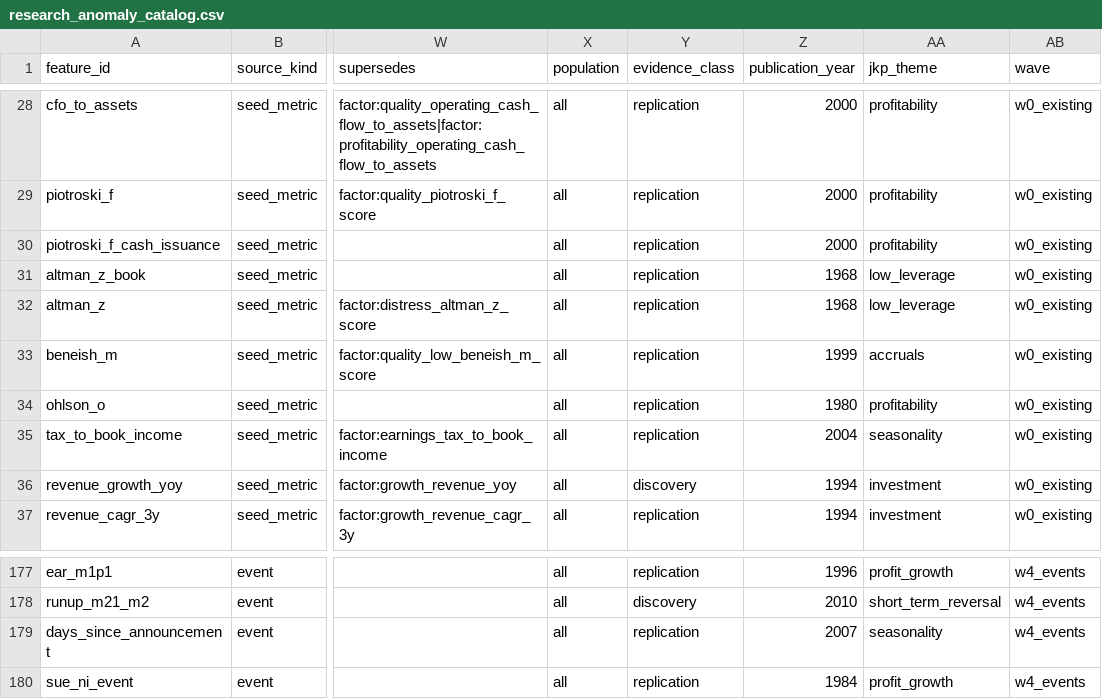
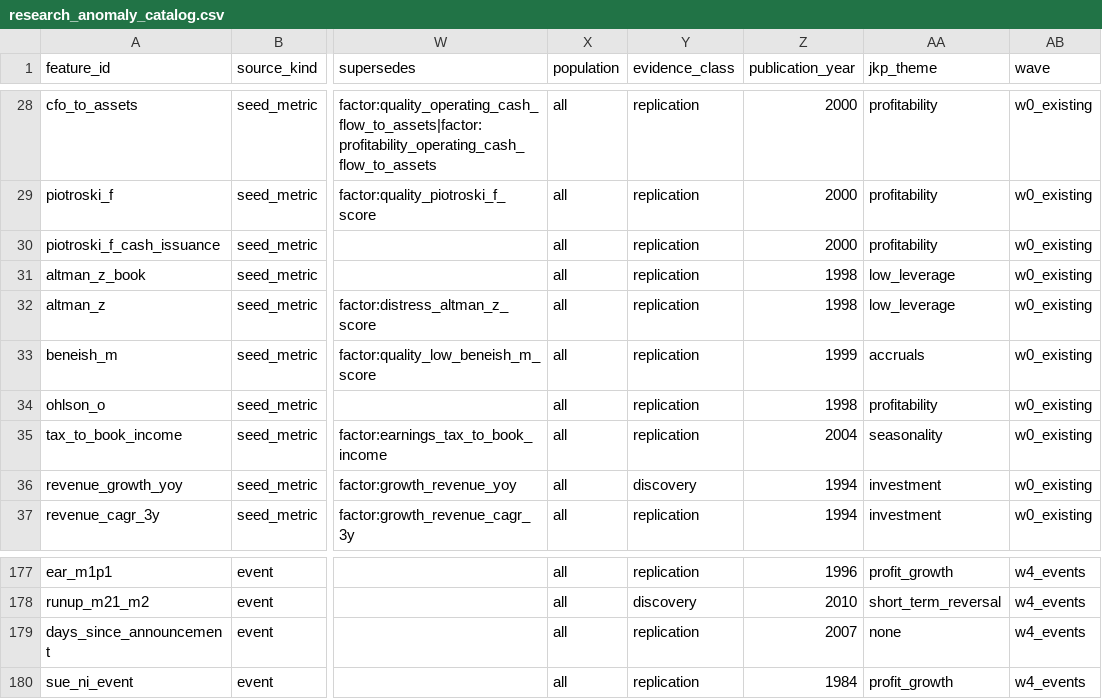
Before and after one commit to ntorm1/atx, a CSV file: atx-db/src/atx_db/seeds/research_anomaly_catalog.csv, drawn as a sheet; only a part is shown, gaps mark what is left out; the diff names each change by its address in the sheet, - before the commit and + after, or states it on an @@ line.

```diff
--- a/atx-db/src/atx_db/seeds/research_anomaly_catalog.csv
+++ b/atx-db/src/atx_db/seeds/research_anomaly_catalog.csv
-Z31:Z32 (publication_year): 1968
+Z31:Z32 (publication_year): 1998
-Z34 (publication_year): 1980
+Z34 (publication_year): 1998
-AA179 (jkp_theme): seasonality
+AA179 (jkp_theme): none
```
Also changed, not shown: 3 other files.
